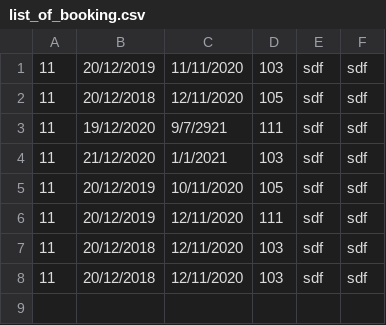
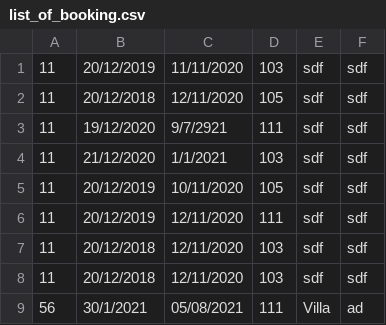
Before and after one commit to khaiphan101/C0721G2-Phan-Ng-c-Kh-i, a CSV file: case_study_module2/out/production/case_study_module2/furama_resort/data/list_of_booking.csv, drawn as a sheet.

```diff
--- a/case_study_module2/out/production/case_study_module2/furama_resort/data/list_of_booking.csv
+++ b/case_study_module2/out/production/case_study_module2/furama_resort/data/list_of_booking.csv
@@ -8 +8,2 @@
 11,20/12/2018,12/11/2020,103,sdf,sdf
+56,30/1/2021,05/08/2021,111,Villa,ad
```
Also changed, not shown: 22 other files.
